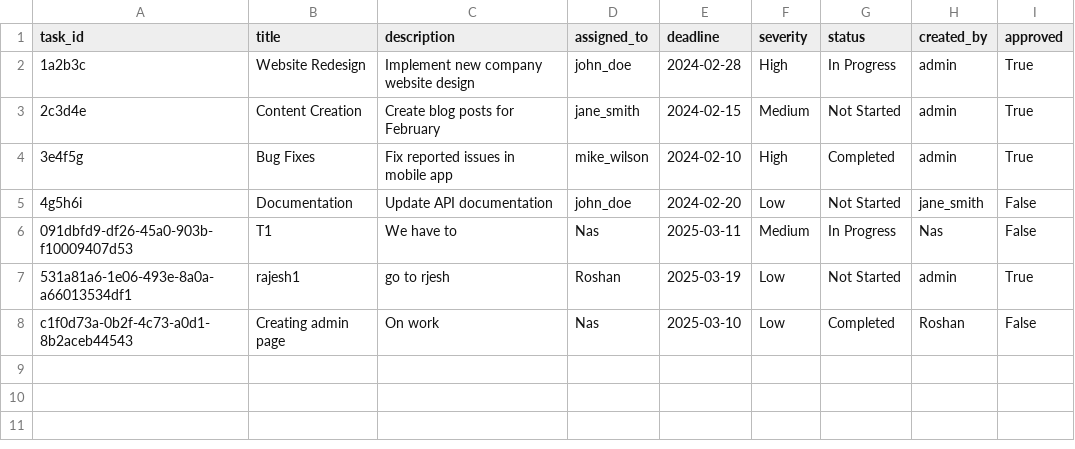
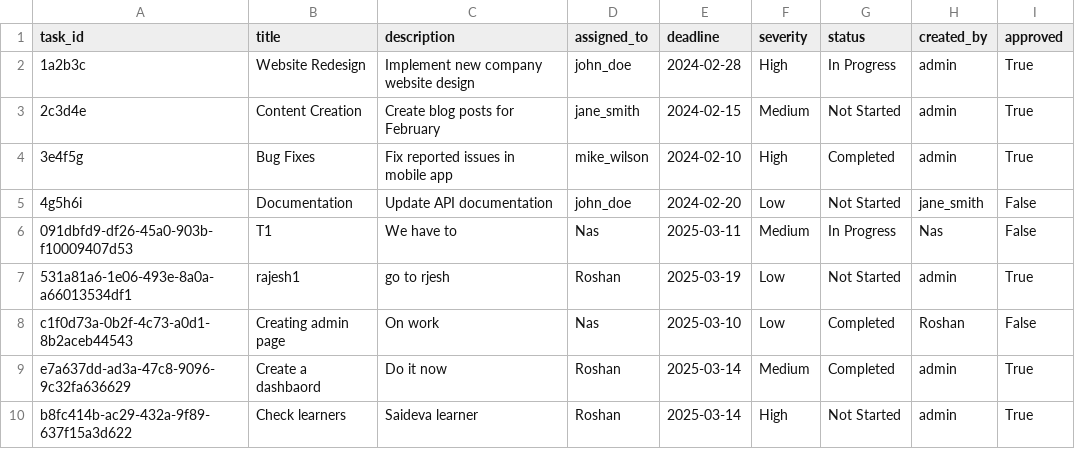
Before and after one commit to jagadeeshwarid/TaskTrackerPro, a CSV file: data/tasks.csv, drawn as a sheet; the diff names each change by its address in the sheet, - before the commit and + after, or states it on an @@ line.

```diff
--- a/data/tasks.csv
+++ b/data/tasks.csv
+row 9: e7a637dd-ad3a-47c8-9096-9c32fa636629 | Create a dashbaord | Do it now | Roshan | 2025-03-14 | Medium | Completed | admin | True
+row 10: b8fc414b-ac29-432a-9f89-637f15a3d622 | Check learners | Saideva learner | Roshan | 2025-03-14 | High | Not Started | admin | True
```
Also changed, not shown: data/timesheets.csv, 2 other files.
